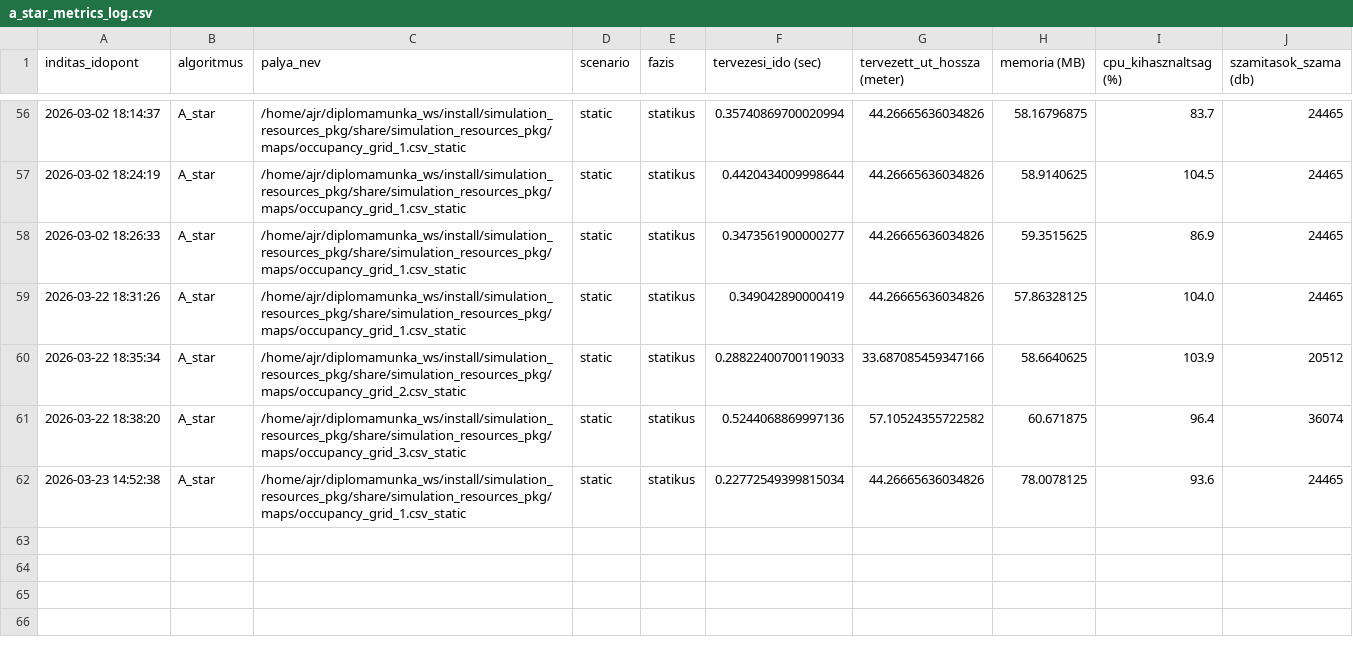
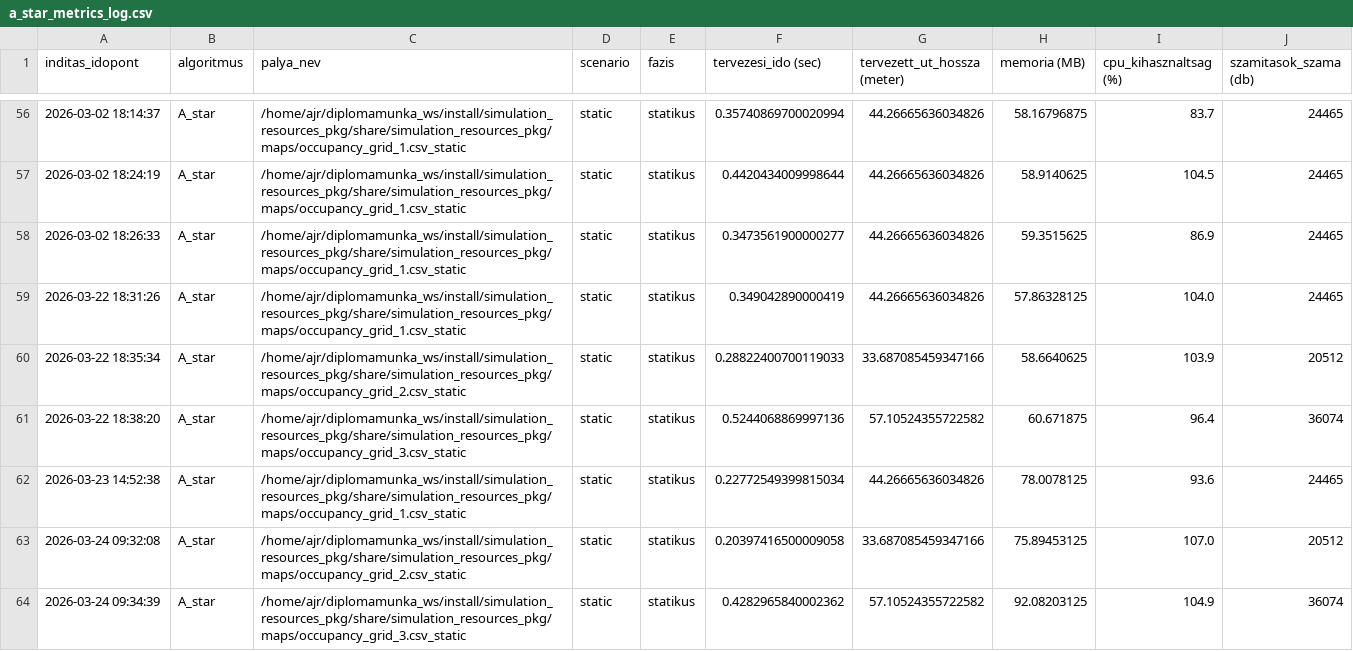
Before and after one commit to szabolcs-lab/diplomamunka_ws, a CSV file: src/a_star_pkg/metrics_log/a_star_metrics_log.csv, drawn as a sheet; only a part is shown, gaps mark what is left out.

```diff
--- a/src/a_star_pkg/metrics_log/a_star_metrics_log.csv
+++ b/src/a_star_pkg/metrics_log/a_star_metrics_log.csv
@@ -62 +62,3 @@ inditas_idopont,algoritmus,palya_nev,scenario,fazis,tervezesi_ido (sec),tervezet
 2026-03-23 14:52:38,A_star,/home/ajr/diplomamunka_ws/install/simulation_resources_pkg/share/simulation_resources_pkg/maps/occupancy_grid_1.csv_static,static,statikus,0.22772549399815034,44.26665636034826,78.0078125,93.6,24465
+2026-03-24 09:32:08,A_star,/home/ajr/diplomamunka_ws/install/simulation_resources_pkg/share/simulation_resources_pkg/maps/occupancy_grid_2.csv_static,static,statikus,0.20397416500009058,33.687085459347166,75.89453125,107.0,20512
+2026-03-24 09:34:39,A_star,/home/ajr/diplomamunka_ws/install/simulation_resources_pkg/share/simulation_resources_pkg/maps/occupancy_grid_3.csv_static,static,statikus,0.4282965840002362,57.10524355722582,92.08203125,104.9,36074
```
Also changed, not shown: metrics_runs/osszes_eredmeny.csv, 2 other files.
